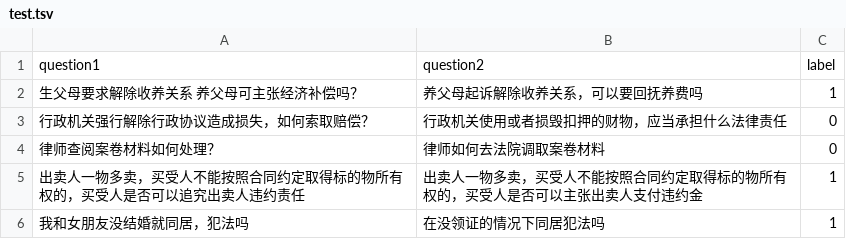
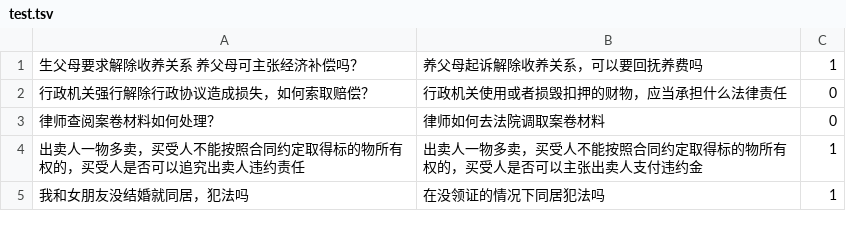
Before and after one commit to xmxoxo/SameQuestion, a TSV file: data/test.tsv, drawn as a sheet; only a part is shown.

```diff
--- a/data/test.tsv
+++ b/data/test.tsv
@@ -1,2 +1 @@
-question1	question2	label
 生父母要求解除收养关系 养父母可主张经济补偿吗？	养父母起诉解除收养关系，可以要回抚养费吗	1
```
Also changed, not shown: 38 other files.
